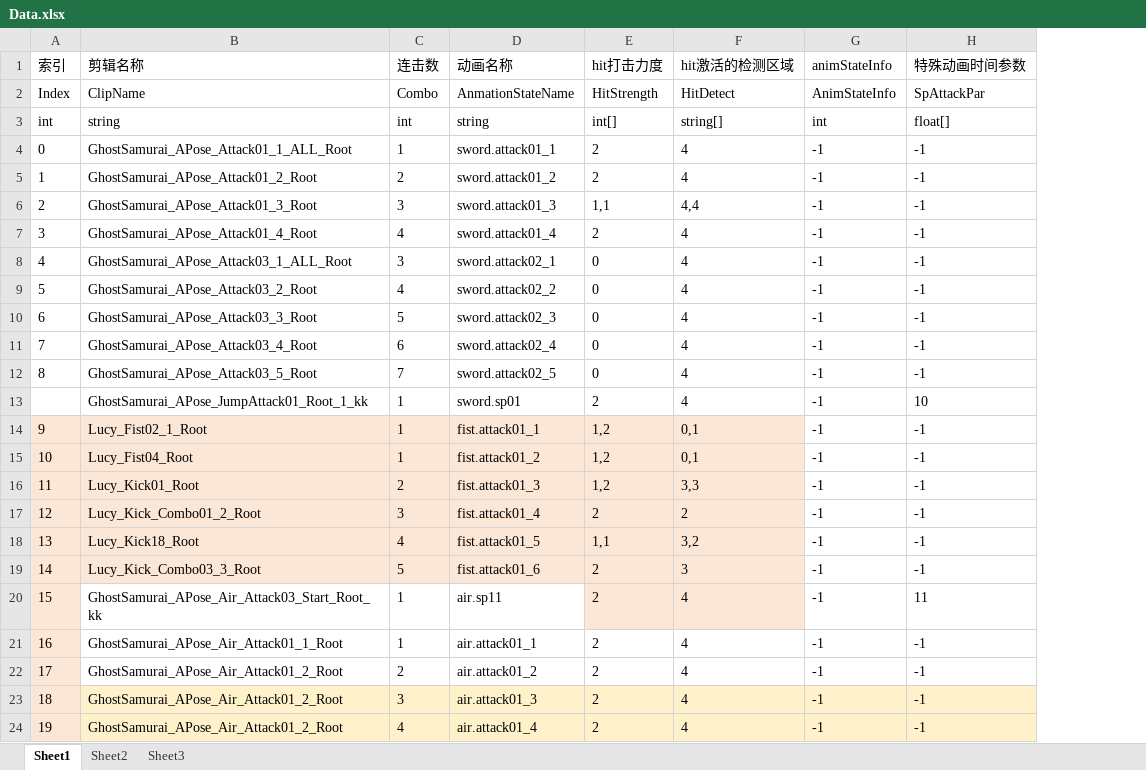
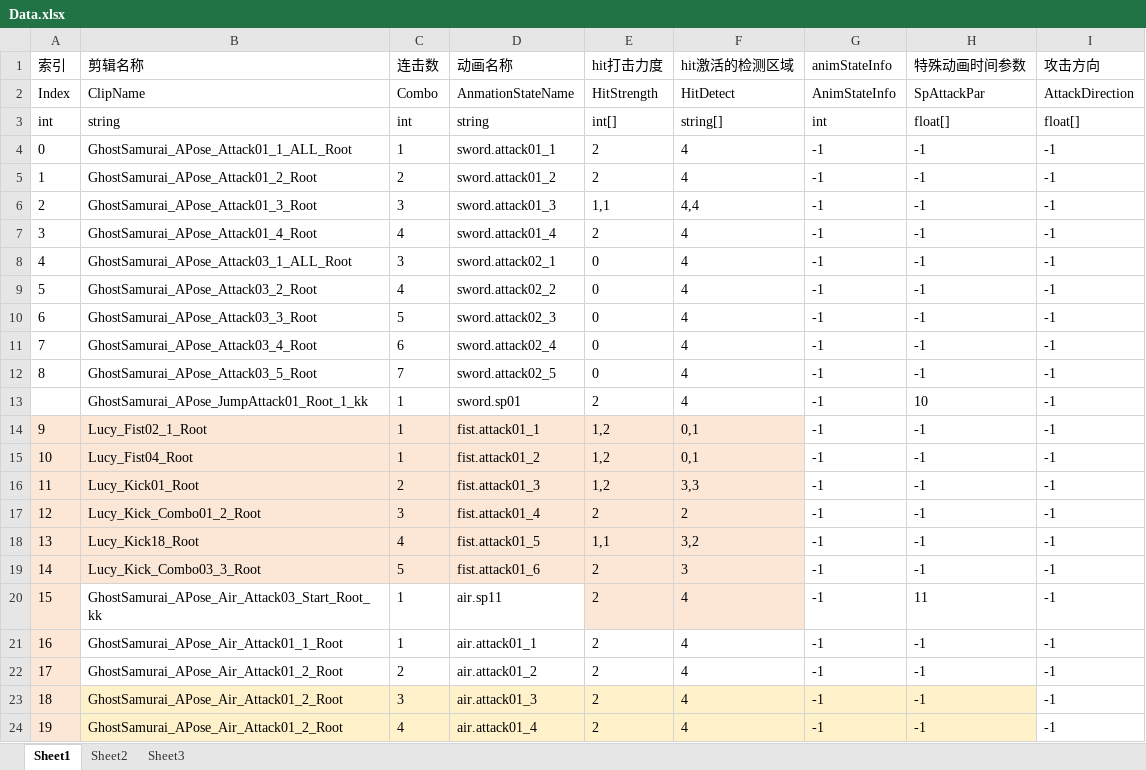
Before and after one commit to nevermore111111/11111, an Excel workbook: New Unity Project/Assets/Editor/Data.xlsx, sheet Sheet1, drawn as a sheet; values as stored, in another font and other column widths than the file's, no borders; the diff names each change by its address in the sheet, - before the commit and + after, or states it on an @@ line.

```diff
--- a/New Unity Project/Assets/Editor/Data.xlsx (sheet Sheet1)
+++ b/New Unity Project/Assets/Editor/Data.xlsx (sheet Sheet1)
+column I (攻击方向), rows 2-24: AttackDirection | float[] | -1 | -1 | -1 | -1 | -1 | -1 | -1 | -1 | -1 | -1 | -1 | -1 | -1 | -1 | -1 | -1 | -1 | -1 | -1 | -1 | -1
```
Also changed, not shown: 19 other files.
